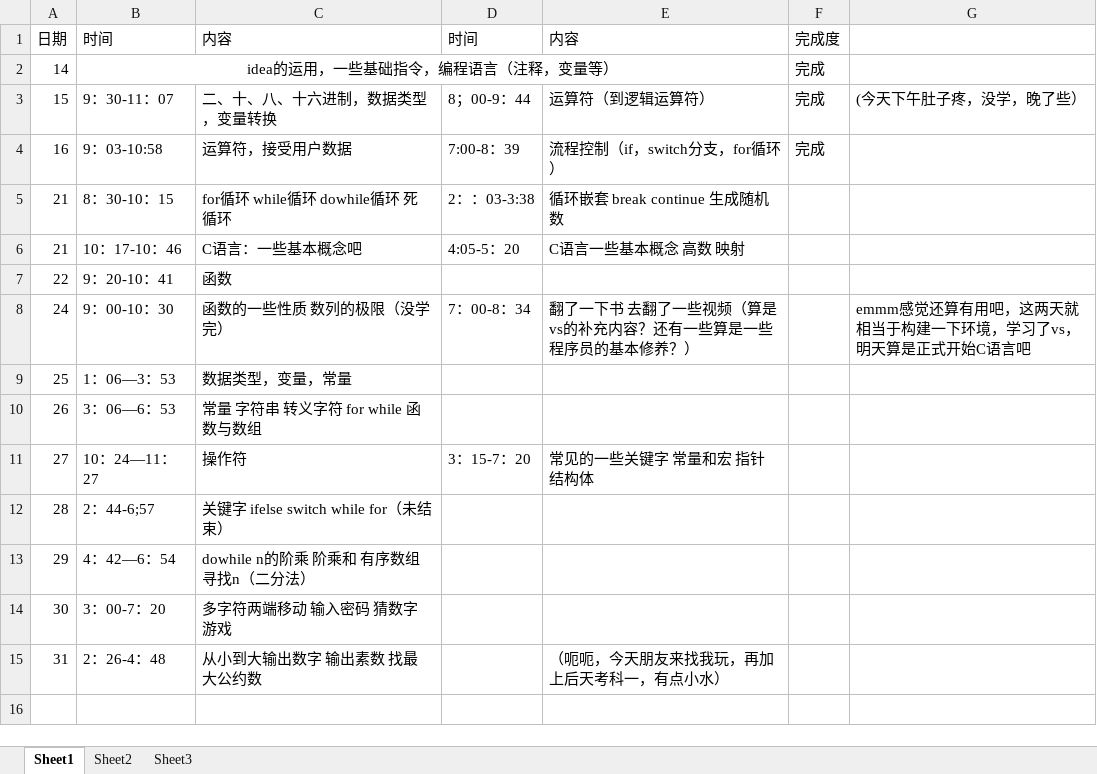
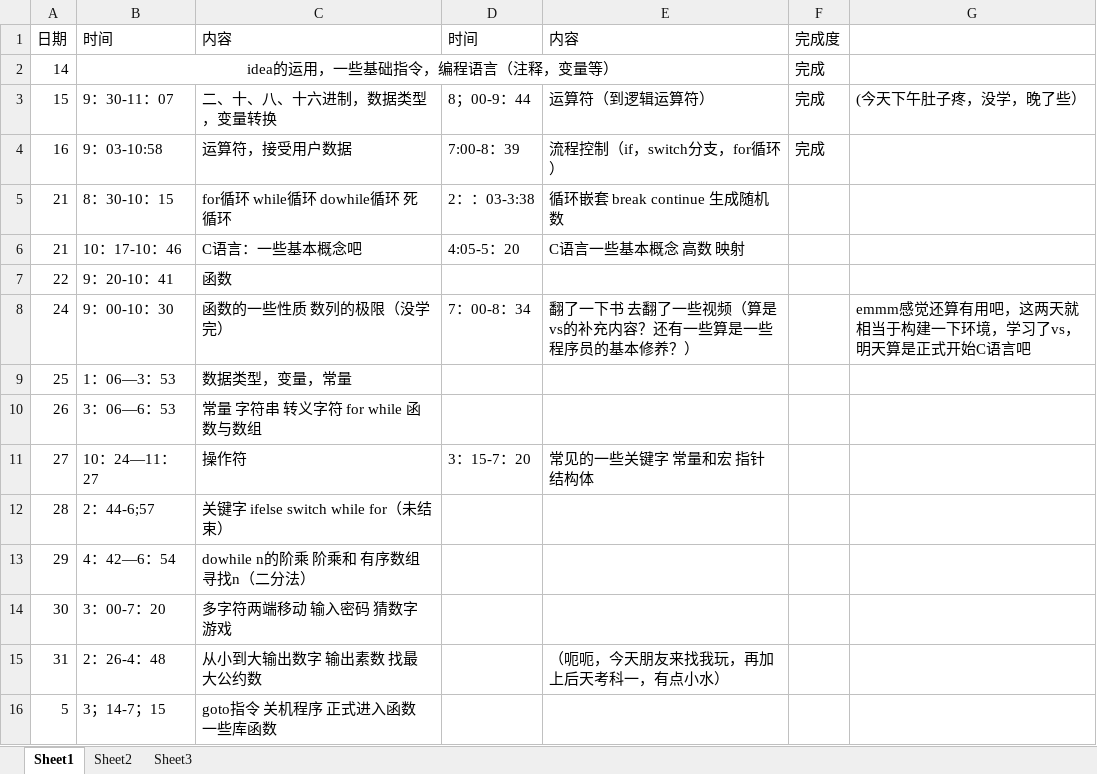
Before and after one commit to gfdgrjgisn/xuexi, an Excel workbook: 每日学习.xlsx, sheet Sheet1, drawn as a sheet; values as stored, in another font and other column widths than the file's, no borders; the diff names each change by its address in the sheet, - before the commit and + after, or states it on an @@ line.

```diff
--- a/每日学习.xlsx (sheet Sheet1)
+++ b/每日学习.xlsx (sheet Sheet1)
+row 16: 5 | 3；14-7；15 | goto指令 关机程序 正式进入函数 一些库函数
```
Also changed, not shown: 11 other files.
